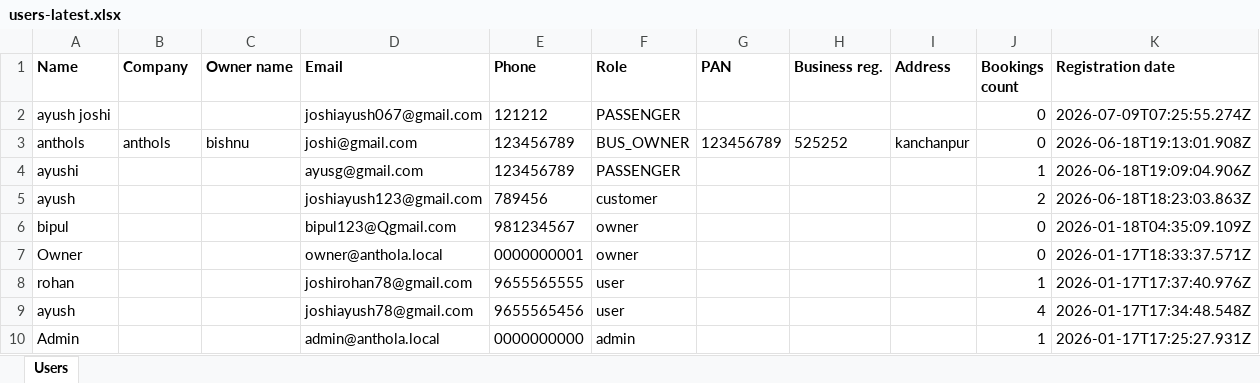
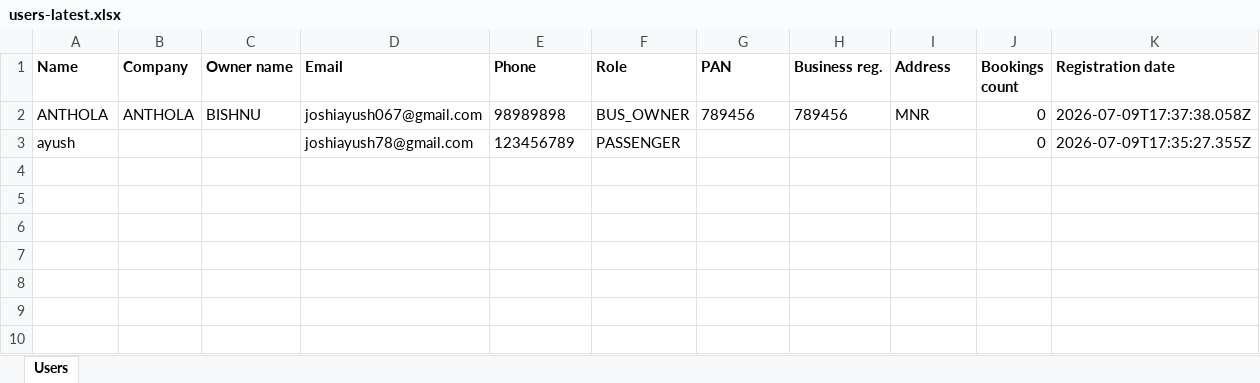
Before and after one commit to ayushjoshi-dehub/Anthola-Tours-and-travel, an Excel workbook: anthola_fullstack/backend/exports/users-latest.xlsx, sheet Users, drawn as a sheet; values as stored, in another font and other column widths than the file's, no borders; removed rows and columns are numbered as before the commit, all else as after; the diff names each change by its address in the sheet, - before the commit and + after, or states it on an @@ line.

```diff
--- a/anthola_fullstack/backend/exports/users-latest.xlsx (sheet Users)
+++ b/anthola_fullstack/backend/exports/users-latest.xlsx (sheet Users)
-row 2: ayush joshi |  |  | joshiayush067@gmail.com | 121212 | PASSENGER |  |  |  | 0 | 2026-07-09T07:25:55.274Z
-row 3: anthols | anthols | bishnu | joshi@gmail.com | 123456789 | BUS_OWNER | 123456789 | 525252 | kanchanpur | 0 | 2026-06-18T19:13:01.908Z
-row 4: ayushi |  |  | ayusg@gmail.com | 123456789 | PASSENGER |  |  |  | 1 | 2026-06-18T19:09:04.906Z
-row 5: ayush |  |  | joshiayush123@gmail.com | 789456 | customer |  |  |  | 2 | 2026-06-18T18:23:03.863Z
-row 6: bipul |  |  | bipul123@Qgmail.com | 981234567 | owner |  |  |  | 0 | 2026-01-18T04:35:09.109Z
-row 7: Owner |  |  | owner@anthola.local | 0000000001 | owner |  |  |  | 0 | 2026-01-17T18:33:37.571Z
-row 8: rohan |  |  | joshirohan78@gmail.com | 9655565555 | user |  |  |  | 1 | 2026-01-17T17:37:40.976Z
+row 2: ANTHOLA | ANTHOLA | BISHNU | joshiayush067@gmail.com | 98989898 | BUS_OWNER | 789456 | 789456 | MNR | 0 | 2026-07-09T17:37:38.058Z
-E3 (Phone): 9655565456
+E3 (Phone): 123456789
-F3 (Role): user
+F3 (Role): PASSENGER
-J3 (Bookings count): 4
+J3 (Bookings count): 0
-K3 (Registration date): 2026-01-17T17:34:48.548Z
+K3 (Registration date): 2026-07-09T17:35:27.355Z
-row 10: Admin |  |  | admin@anthola.local | 0000000000 | admin |  |  |  | 1 | 2026-01-17T17:25:27.931Z
```
Also changed, not shown: anthola_fullstack/backend/exports/bookings-latest.xlsx, anthola_fullstack/backend/exports/payments-latest.xlsx, 4 other files.
